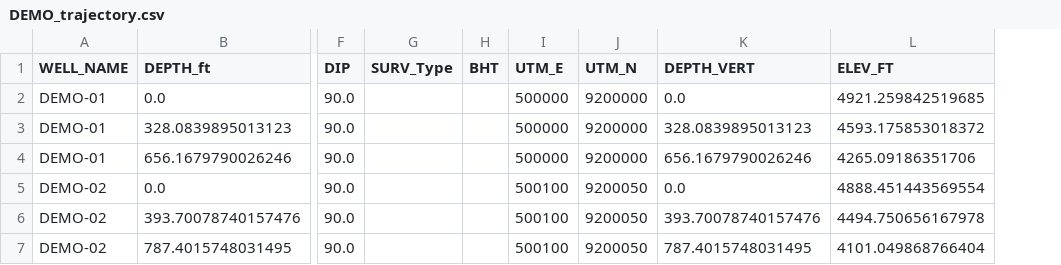
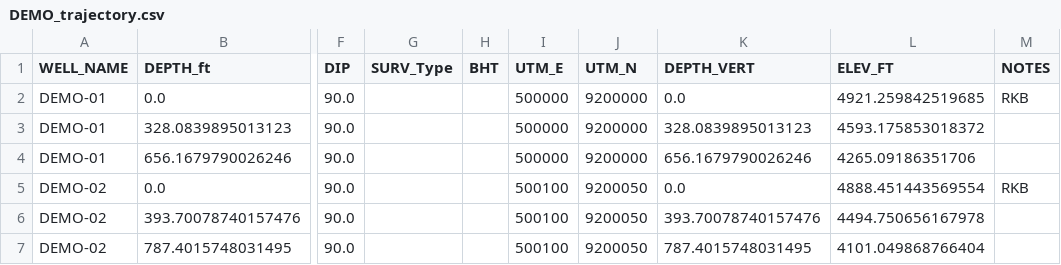
Before and after one commit to neviocode-max/well-trajectory-manager, a CSV file: sample-data/DEMO_trajectory.csv, drawn as a sheet; only a part is shown, gaps mark what is left out; the diff names each change by its address in the sheet, - before the commit and + after, or states it on an @@ line.

Commit message:
Preserve NOTES column in database imports, viewer, edits, and exports

```diff
--- a/sample-data/DEMO_trajectory.csv
+++ b/sample-data/DEMO_trajectory.csv
+column M (NOTES), rows 2-5: RKB |  |  | RKB
```
Also changed, not shown: 9 other files.
